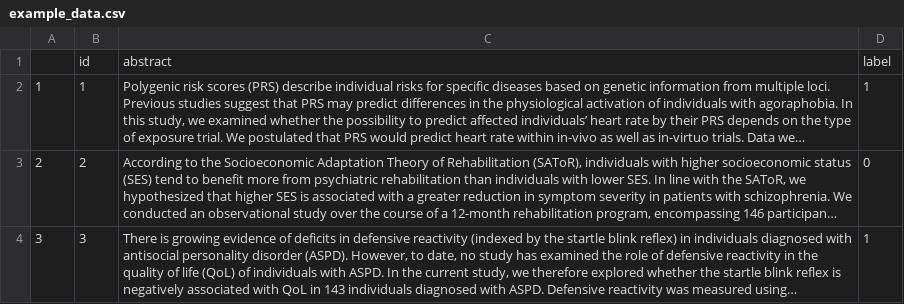
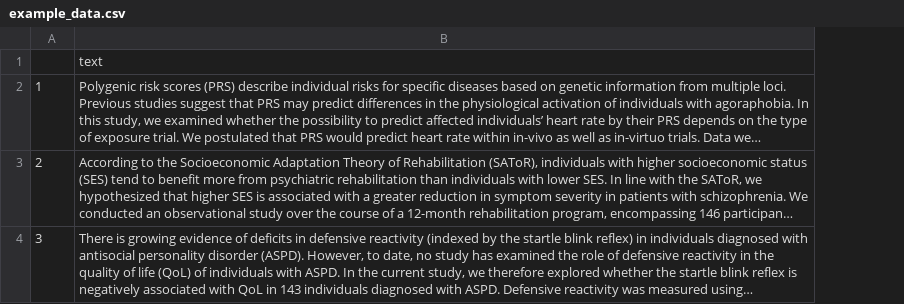
Before and after one commit to schiekiera/NegativeResultDetector, a CSV file: Data/Example_Data/example_data.csv, drawn as a sheet; long unchanged cells end in …; removed rows and columns are numbered as before the commit, all else as after; the diff names each change by its address in the sheet, - before the commit and + after, or states it on an @@ line.

Commit message:
write_new_tab_example

```diff
--- a/Data/Example_Data/example_data.csv
+++ b/Data/Example_Data/example_data.csv
-column B, rows 1-4: id | 1 | 2 | 3
-column D, rows 1-4: label | 1 | 0 | 1
-B1: abstract
+B1: text
```
